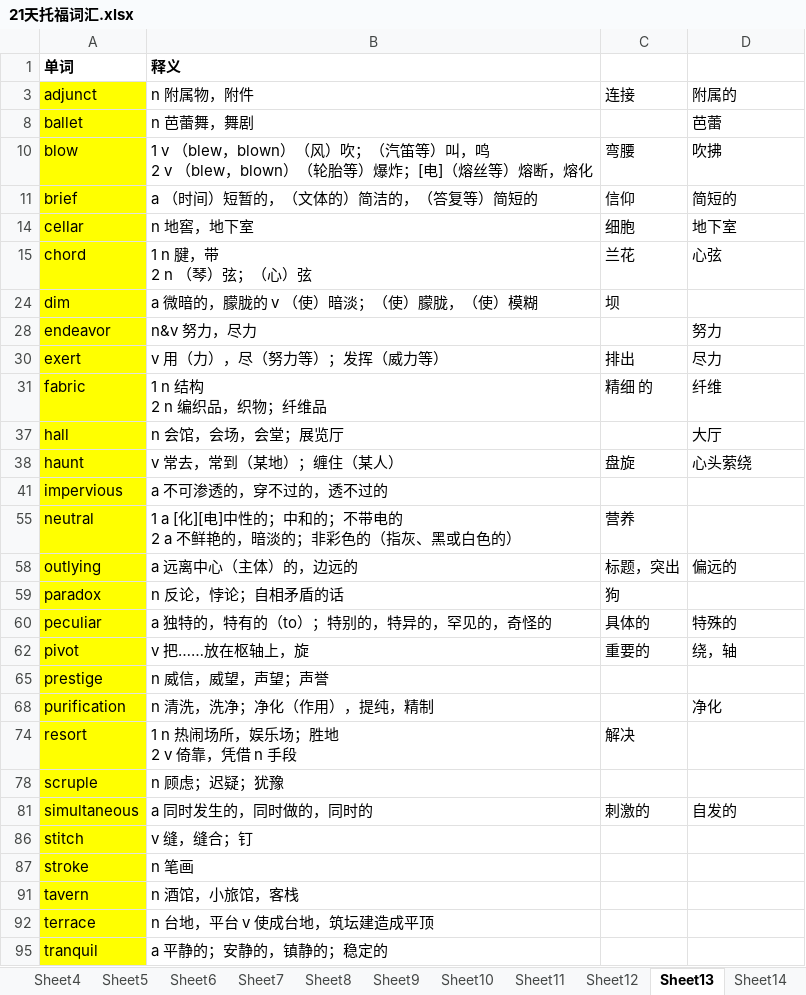
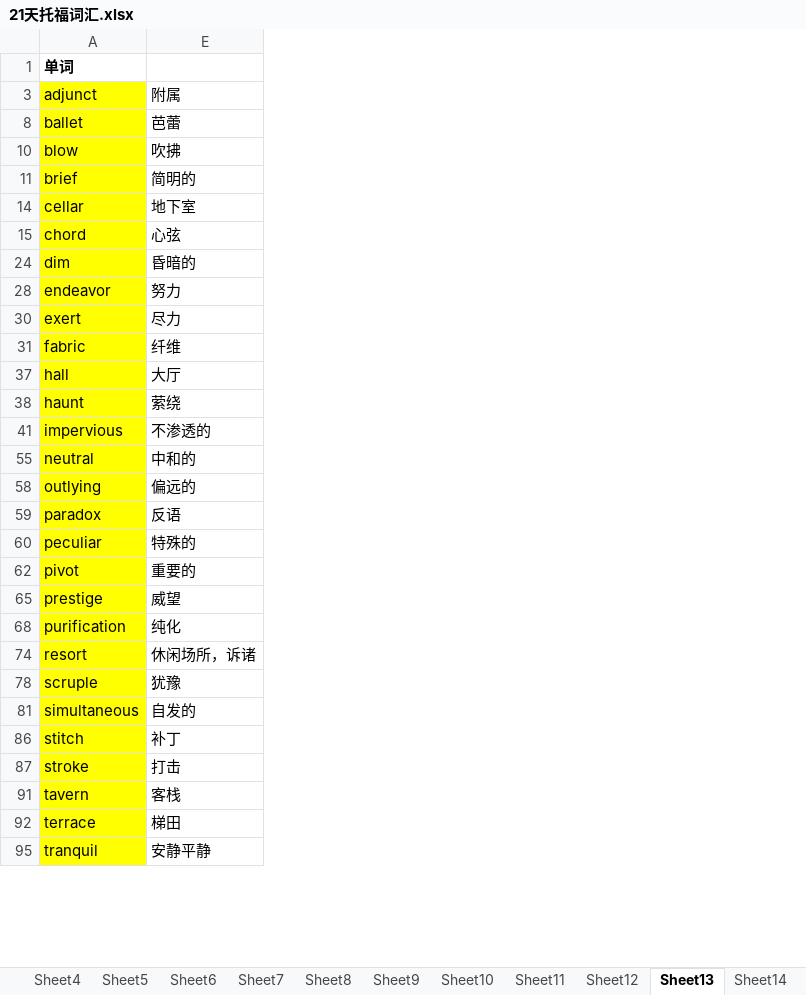
Before and after one commit to tianfr/Intensive-Listening-for-Scientific-America, an Excel workbook: 21天托福词汇.xlsx, sheet Sheet13, drawn as a sheet; only a part is shown; values as stored, in another font and other column widths than the file's, no borders; removed rows and columns are numbered as before the commit, all else as after; ↵ is a line break in a cell; the diff covers the shown part only; the diff names each change by its address in the sheet, - before the commit and + after, or states it on an @@ line.

```diff
--- a/21天托福词汇.xlsx (sheet Sheet13)
+++ b/21天托福词汇.xlsx (sheet Sheet13)
@@ column B hidden, rows 1-95: 释义 | n 附属物，附件 | n 芭蕾舞，舞剧 | 1 v （blew，blown）（风）吹；（汽笛等）叫，鸣 ↵ 2 v （blew，blown）（轮胎等）爆炸；[电]（熔丝等）熔断，熔化 | a （时间）短暂的，（文体的）简洁的，（答复等）简短的 | n 地窖，地下室 | 1 n 腱，带 ↵ 2 n （琴）弦；（心）弦 | a 微暗的，朦胧的 v （使）暗淡；（使）朦胧，（使）模糊 | n&v 努力，尽力 | v 用（力），尽（努力等）；发挥（威力等） | 1 n 结构 ↵ 2 n 编织品，织物；纤维品 | n 会馆，会场，会堂；展览厅 | v 常去，常到（某地）；缠住（某人） | a 不可渗透的，穿不过的，透不过的 | 1 a [化][电]中性的；中和的；不带电的 ↵ 2 a 不鲜艳的，暗淡的；非彩色的（指灰、黑或白色的） | a 远离中心（主体）的，边远的 | n 反论，悖论；自相矛盾的话 | a 独特的，特有的（to）；特别的，特异的，罕见的，奇怪的 | v 把……放在枢轴上，旋 | n 威信，威望，声望；声誉 | n 清洗，洗净；净化（作用），提纯，精制 | 1 n 热闹场所，娱乐场；胜地 ↵ 2 v 倚靠，凭借 n 手段 | n 顾虑；迟疑；犹豫 | a 同时发生的，同时做的，同时的 | v 缝，缝合；钉 | n 笔画 | n 酒馆，小旅馆，客栈 | n 台地，平台 v 使成台地，筑坛建造成平顶 | a 平静的；安静的，镇静的；稳定的 @@
@@ column C hidden, rows 3-81: 连接 |  | 弯腰 | 信仰 | 细胞 | 兰花 | 坝 |  | 排出 | 精细 的 |  | 盘旋 |  | 营养 | 标题，突出 | 狗 | 具体的 | 重要的 |  |  | 解决 |  | 刺激的 @@
-E3: 附属的
+E3: 附属
-E11: 简短的
+E11: 简明的
-E24: (empty)
+E24: 昏暗的
-E38: 心头萦绕
+E38: 萦绕
-E41: (empty)
+E41: 不渗透的
-E55: (empty)
+E55: 中和的
-E59: (empty)
+E59: 反语
-E62: 绕，轴
+E62: 重要的
-E65: (empty)
+E65: 威望
-E68: 净化
+E68: 纯化
-E74: (empty)
+E74: 休闲场所，诉诸
-E78: (empty)
+E78: 犹豫
-E86: (empty)
+E86: 补丁
-E87: (empty)
+E87: 打击
-E91: (empty)
+E91: 客栈
-E92: (empty)
+E92: 梯田
-E95: (empty)
+E95: 安静平静
```
Also changed, not shown: 1 edited cell elsewhere in this sheet, sheet Sheet14, sheet Sheet12, hidden cells, 1 other file.
